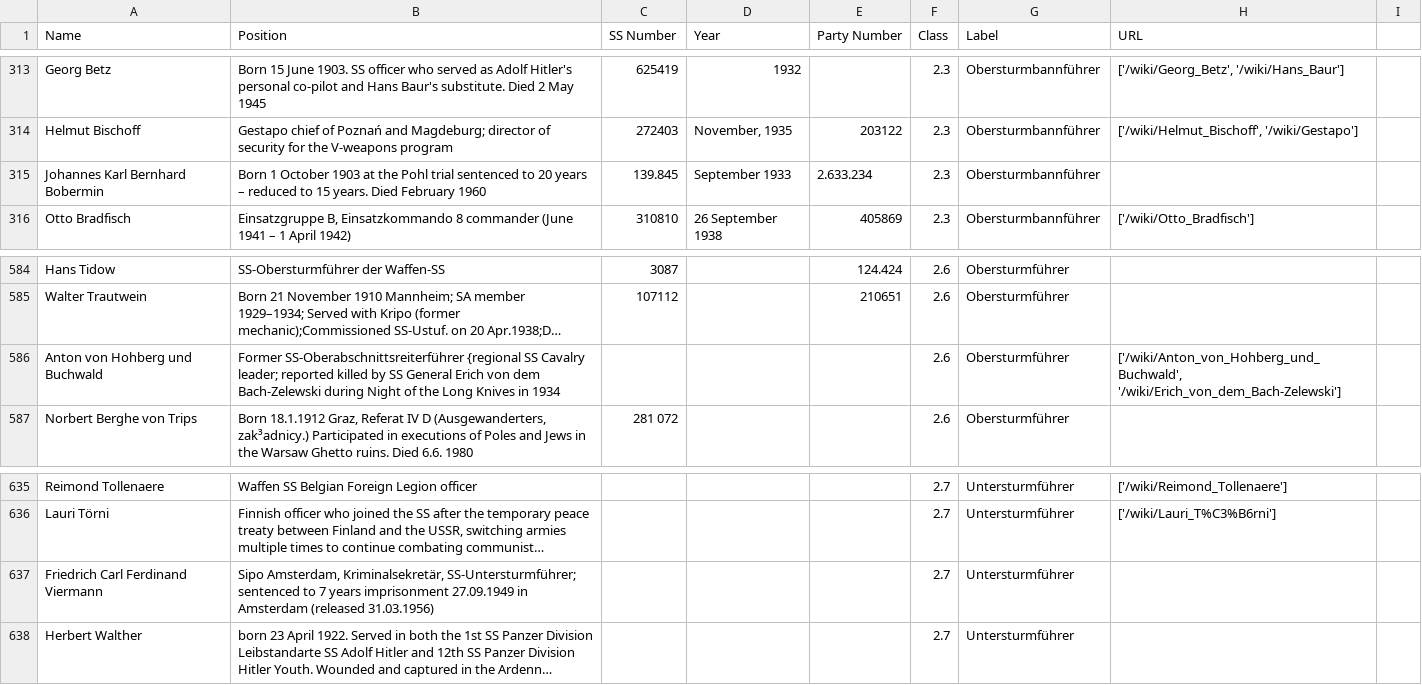
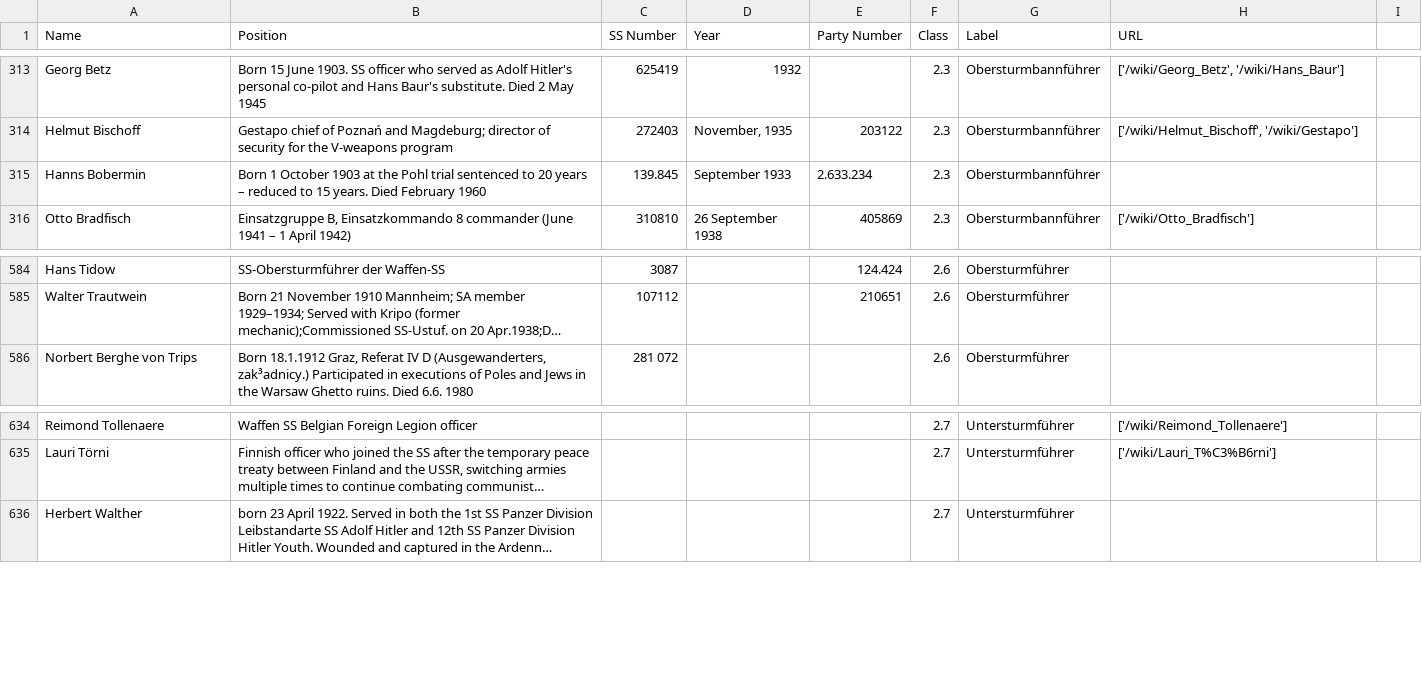
Before and after one commit to usrrname/aryscraper, a CSV file: ss-data-links.csv, drawn as a sheet; only a part is shown, gaps mark what is left out; long unchanged cells end in …; the diff names each change by its address in the sheet, - before the commit and + after, or states it on an @@ line.

Commit message:
update source for names
refactor(names.py): remove names with no image results

```diff
--- a/ss-data-links.csv
+++ b/ss-data-links.csv
-A315 (Name): Johannes Karl Bernhard Bobermin
+A315 (Name): Hanns Bobermin
-row 586: Anton von Hohberg und Buchwald | Former SS-Oberabschnittsreiterführer {regional SS Cavalry leader; reported killed by SS General Erich von dem Bach-Zelewski during Night of the Long Knives in 1934 |  |  |  | 2.6 | Obersturmführer | ['/wiki/Anton_von_Hohberg_und_Buchwald', '/wiki/Erich_von_dem_Bach-Zelewski']
-row 637: Friedrich Carl Ferdinand Viermann | Sipo Amsterdam, Kriminalsekretär, SS-Untersturmführer; sentenced to 7 years imprisonment 27.09.1949 in Amsterdam (released 31.03.1956) |  |  |  | 2.7 | Untersturmführer
```
Also changed, not shown: ss_names.csv, 2 other files.
